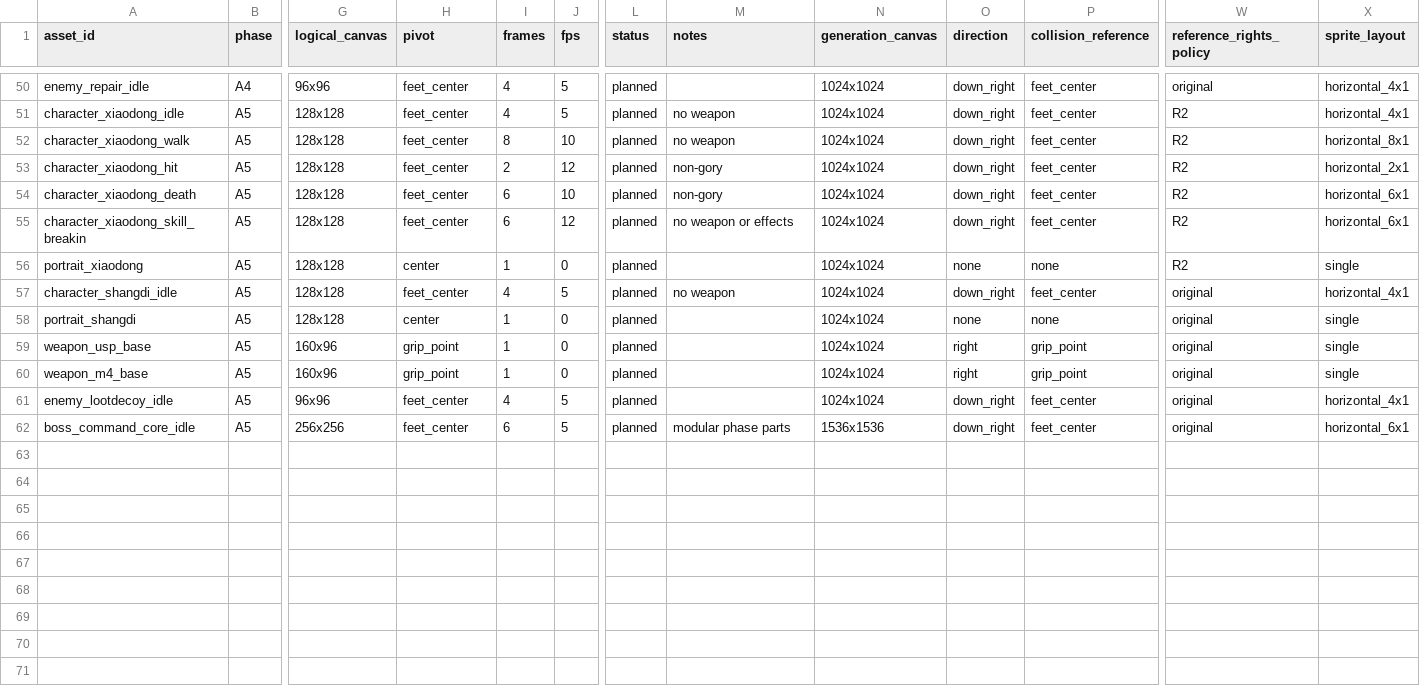
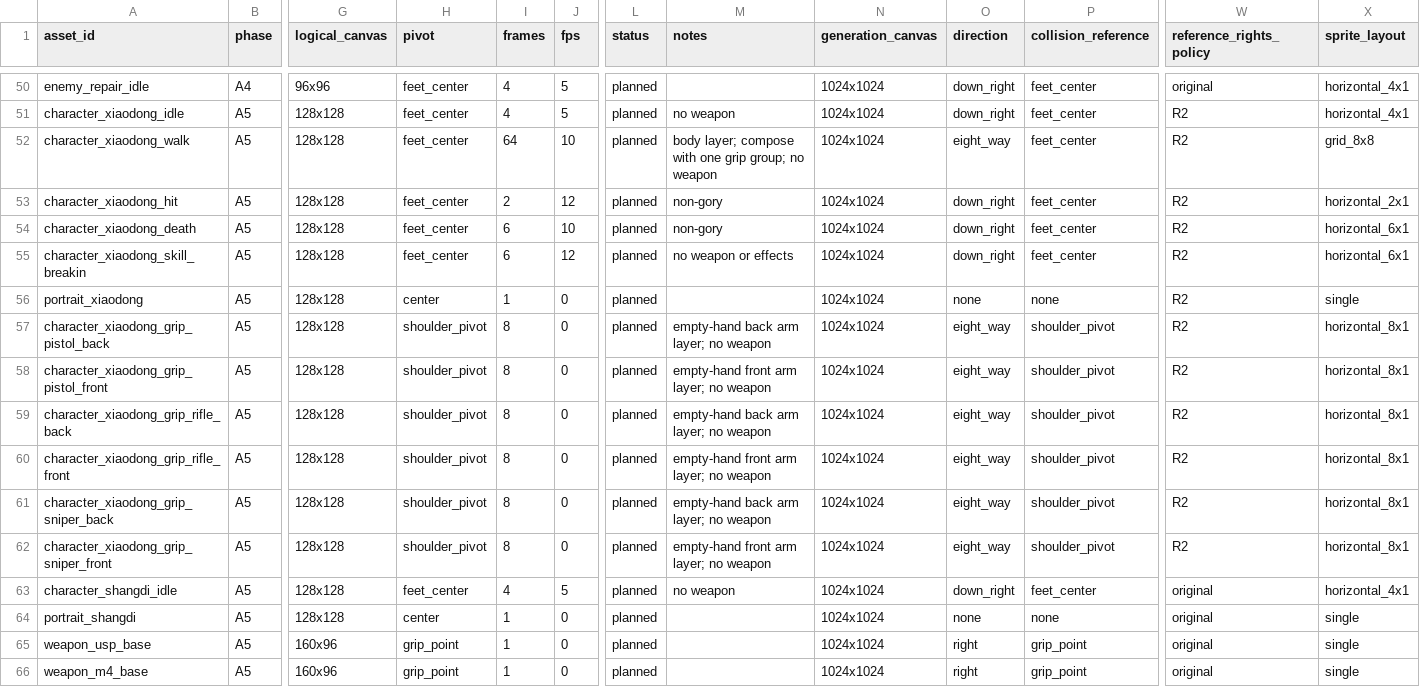
Before and after one commit to CarlHavingFun/GOGO, a CSV file: assets/asset_manifest.csv, drawn as a sheet; only a part is shown, gaps mark what is left out; the shorter side is filled out with more unchanged rows; rows hold the shown columns only; the diff names each change by its address in the sheet, - before the commit and + after, or states it on an @@ line.

Commit message:
docs: govern Xiaodong eight-direction grip production

```diff
--- a/assets/asset_manifest.csv
+++ b/assets/asset_manifest.csv
-I52 (frames): 8
+I52 (frames): 64
-M52 (notes): no weapon
+M52 (notes): body layer; compose with one grip group; no weapon
-O52 (direction): down_right
+O52 (direction): eight_way
-X52 (sprite_layout): horizontal_8x1
+X52 (sprite_layout): grid_8x8
+row 57: character_xiaodong_grip_pistol_back | A5 | 128x128 | shoulder_pivot | 8 | 0 | planned | empty-hand back arm layer; no weapon | 1024x1024 | eight_way | shoulder_pivot | R2 | horizontal_8x1
+row 58: character_xiaodong_grip_pistol_front | A5 | 128x128 | shoulder_pivot | 8 | 0 | planned | empty-hand front arm layer; no weapon | 1024x1024 | eight_way | shoulder_pivot | R2 | horizontal_8x1
+row 59: character_xiaodong_grip_rifle_back | A5 | 128x128 | shoulder_pivot | 8 | 0 | planned | empty-hand back arm layer; no weapon | 1024x1024 | eight_way | shoulder_pivot | R2 | horizontal_8x1
+row 60: character_xiaodong_grip_rifle_front | A5 | 128x128 | shoulder_pivot | 8 | 0 | planned | empty-hand front arm layer; no weapon | 1024x1024 | eight_way | shoulder_pivot | R2 | horizontal_8x1
+row 61: character_xiaodong_grip_sniper_back | A5 | 128x128 | shoulder_pivot | 8 | 0 | planned | empty-hand back arm layer; no weapon | 1024x1024 | eight_way | shoulder_pivot | R2 | horizontal_8x1
+row 62: character_xiaodong_grip_sniper_front | A5 | 128x128 | shoulder_pivot | 8 | 0 | planned | empty-hand front arm layer; no weapon | 1024x1024 | eight_way | shoulder_pivot | R2 | horizontal_8x1
```
Also changed, not shown: 6 other files.
